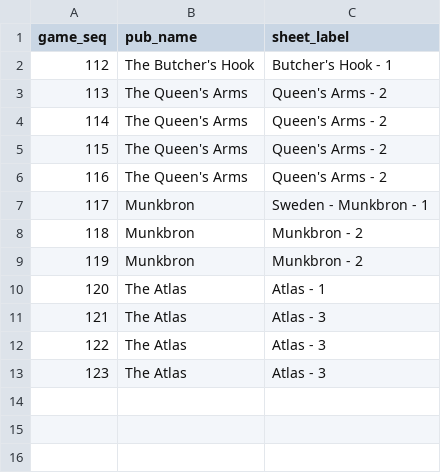
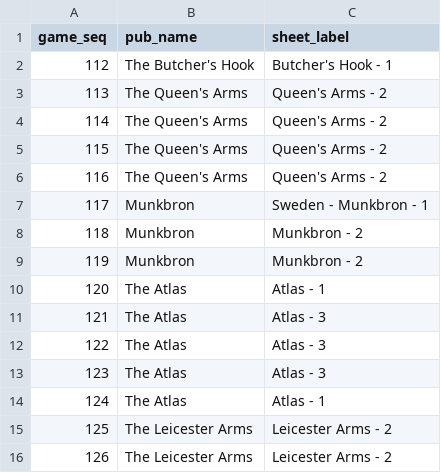
Before and after one commit to jgoodman55/yahtzee, a CSV file: assets/seeds/seed_game_locations.csv, drawn as a sheet.

```diff
--- a/assets/seeds/seed_game_locations.csv
+++ b/assets/seeds/seed_game_locations.csv
@@ -13 +13,4 @@ game_seq,pub_name,sheet_label
 123,The Atlas,Atlas - 3
+124,The Atlas,Atlas - 1
+125,The Leicester Arms,Leicester Arms - 2
+126,The Leicester Arms,Leicester Arms - 2
```
Also changed, not shown: assets/seeds/raw_games.csv, assets/seeds/raw_pub_visits.csv, 23 other files.
